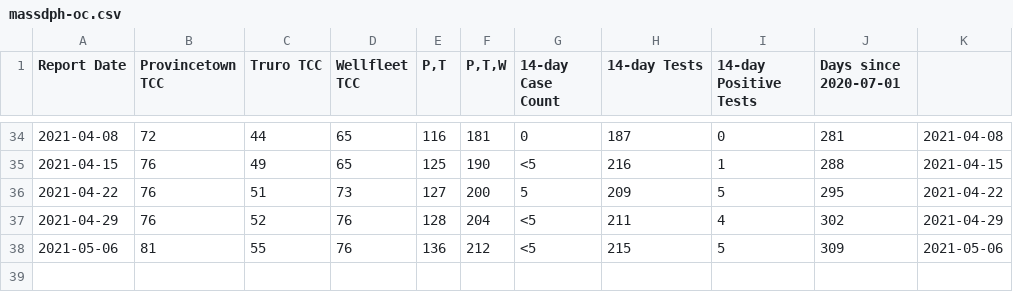
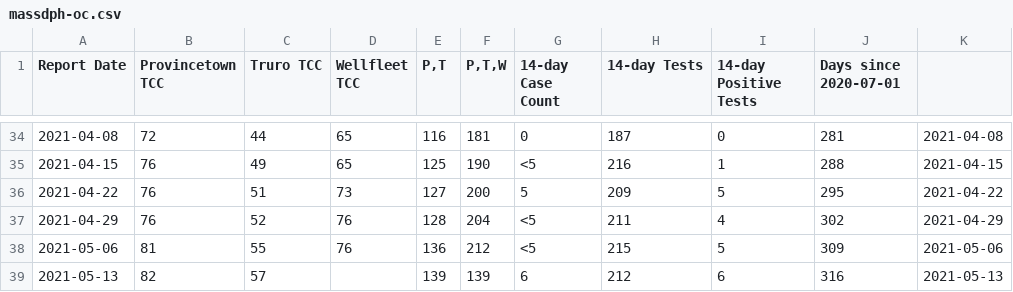
Before and after one commit to capecodder/ptowncases-covid19, a CSV file: massdph-oc.csv, drawn as a sheet; only a part is shown, gaps mark what is left out; the diff names each change by its address in the sheet, - before the commit and + after, or states it on an @@ line.

```diff
--- a/massdph-oc.csv
+++ b/massdph-oc.csv
+row 39: 2021-05-13 | 82 | 57 |  | 139 | 139 | 6 | 212 | 6 | 316 | 2021-05-13
```
Also changed, not shown: data.csv, 2 other files.
